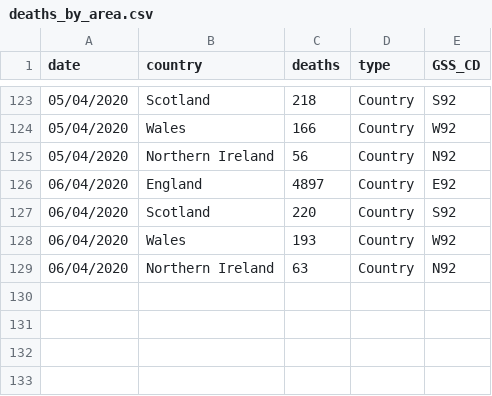
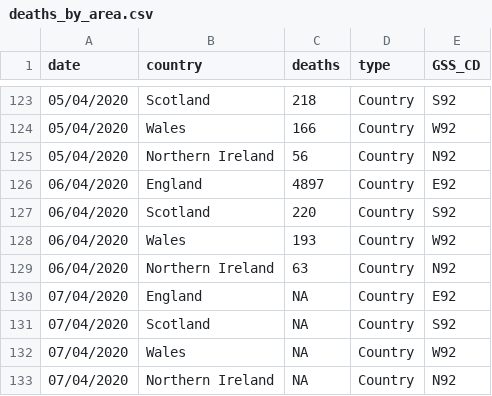
Before and after one commit to emmadoughty/Daily_COVID-19, a CSV file: Data/deaths_by_area.csv, drawn as a sheet; only a part is shown, gaps mark what is left out; the diff names each change by its address in the sheet, - before the commit and + after, or states it on an @@ line.

```diff
--- a/Data/deaths_by_area.csv
+++ b/Data/deaths_by_area.csv
+row 130: 07/04/2020 | England | NA | Country | E92
+row 131: 07/04/2020 | Scotland | NA | Country | S92
+row 132: 07/04/2020 | Wales | NA | Country | W92
+row 133: 07/04/2020 | Northern Ireland | NA | Country | N92
```
Also changed, not shown: Data/COVID19_by_area.csv, Data/COVID19_cum.csv, 3 other files.
